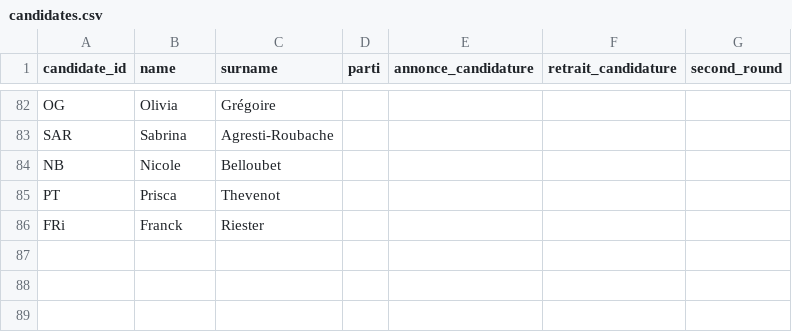
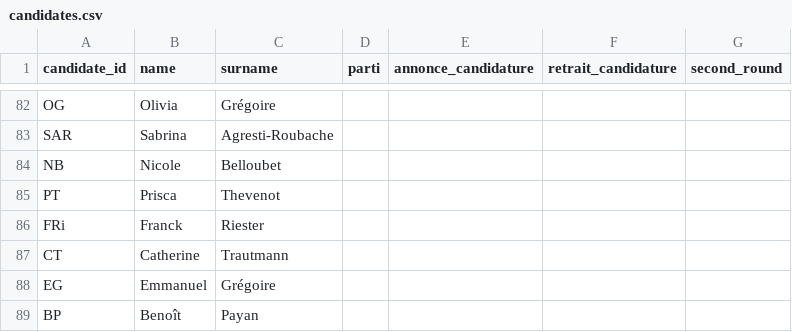
Before and after one commit to MieuxVoter/mj-database-2027, a CSV file: candidates.csv, drawn as a sheet; only a part is shown, gaps mark what is left out.

```diff
--- a/candidates.csv
+++ b/candidates.csv
@@ -86 +86,4 @@ PT,Prisca,Thevenot,,,,
 FRi,Franck,Riester,,,,
+CT,Catherine,Trautmann,,,,
+EG,Emmanuel,Grégoire,,,,
+BP,Benoît,Payan,,,,
```
Also changed, not shown: polls.csv, 1 other file.
